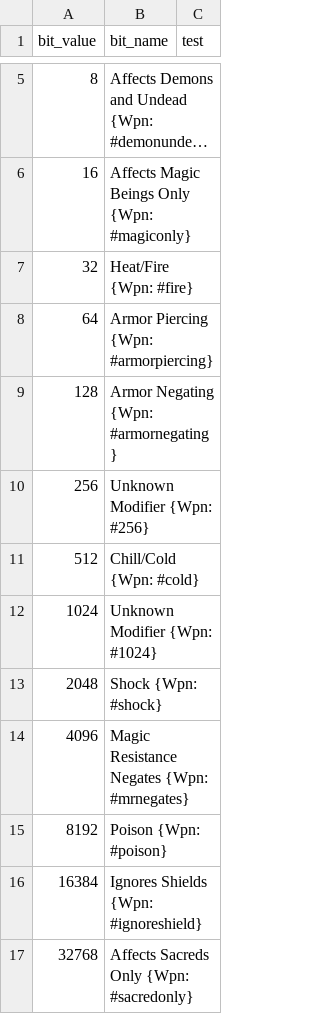
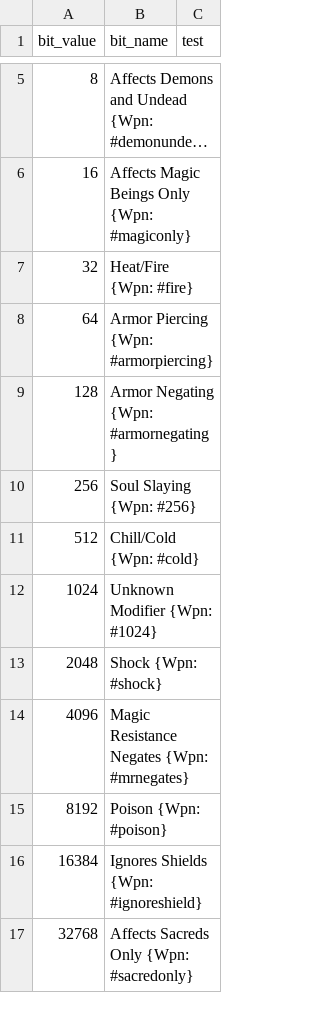
Before and after one commit to larzm42/dom5inspector, a CSV file: gamedata/effect_modifier_bits.csv, drawn as a sheet; only a part is shown, gaps mark what is left out; long unchanged cells end in …; the diff covers the shown part only.

```diff
--- a/gamedata/effect_modifier_bits.csv
+++ b/gamedata/effect_modifier_bits.csv
@@ -9,3 +9,3 @@ bit_value	bit_name	test
 128	Armor Negating {Wpn: #armornegating}
-256	Unknown Modifier {Wpn: #256}
+256	Soul Slaying {Wpn: #256}
 512	Chill/Cold {Wpn: #cold}
```
Also changed, not shown: 10 edited cells elsewhere in this file, 2 other files.
